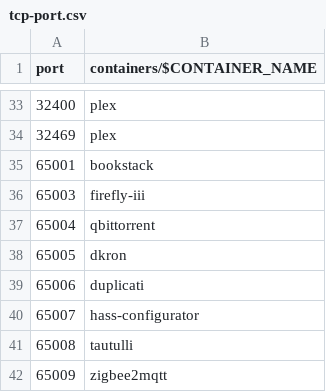
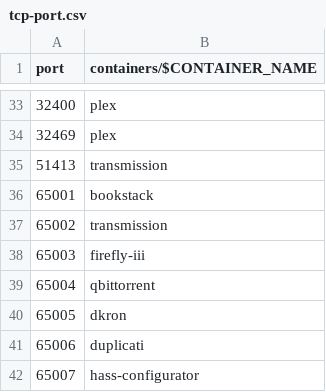
Before and after one commit to chatlamin/serverhome, a CSV file: docs/tcp-port.csv, drawn as a sheet; only a part is shown, gaps mark what is left out; the shorter side is filled out with more unchanged rows.

Commit message:
add transmission

```diff
--- a/docs/tcp-port.csv
+++ b/docs/tcp-port.csv
@@ -34,3 +34,5 @@ port,containers/$CONTAINER_NAME
 32469,plex
+51413,transmission
 65001,bookstack
+65002,transmission
 65003,firefly-iii
```
Also changed, not shown: 17 other files.
